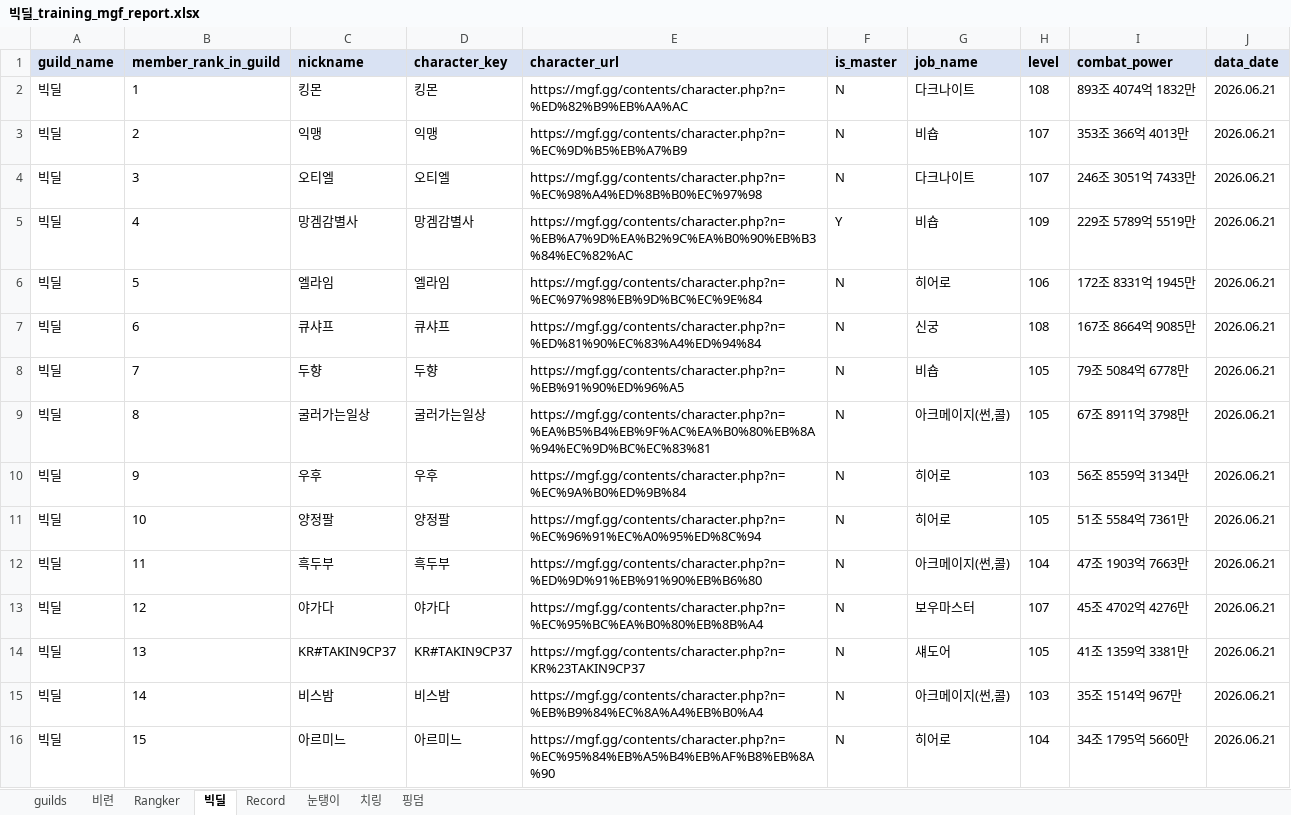
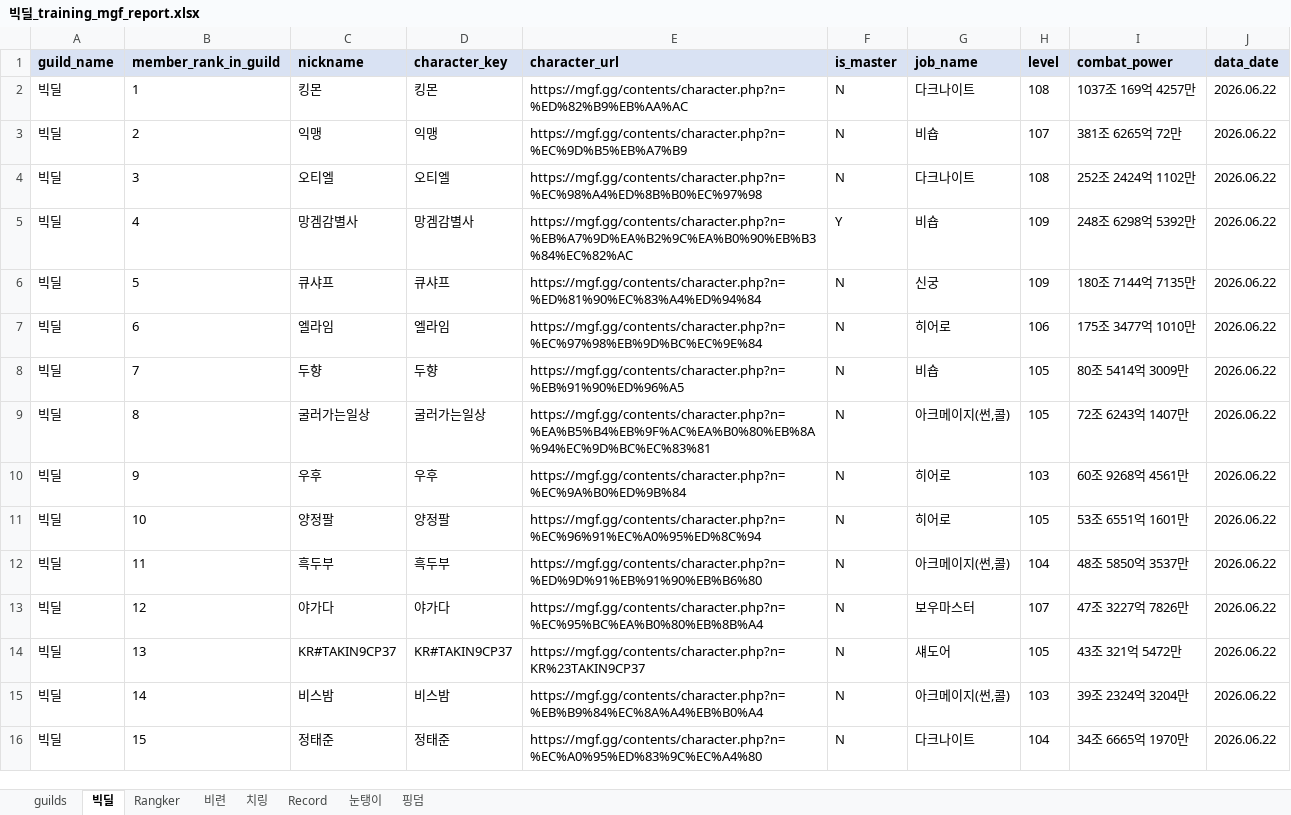
Before and after one commit to pogas/mgf_guild_match, an Excel workbook: reports/빅딜/빅딜_training_mgf_report.xlsx, sheet 빅딜, drawn as a sheet; only a part is shown; values as stored, in another font and other column widths than the file's, no borders; the diff covers the shown part only; the diff names each change by its address in the sheet, - before the commit and + after, or states it on an @@ line.

```diff
--- a/reports/빅딜/빅딜_training_mgf_report.xlsx (sheet 빅딜)
+++ b/reports/빅딜/빅딜_training_mgf_report.xlsx (sheet 빅딜)
@@ sheet tab order changed: guilds | 빅딜 | Rangker | 비련 | 치링 | Record | 눈탱이 | 핑덤 @@
-I2 (combat_power): 893조 4074억 1832만
+I2 (combat_power): 1037조 169억 4257만
-J2:J16 (data_date): 2026.06.21
+J2:J16 (data_date): 2026.06.22
-I3 (combat_power): 353조 366억 4013만
+I3 (combat_power): 381조 6265억 72만
-H4 (level): 107
+H4 (level): 108
-I4 (combat_power): 246조 3051억 7433만
+I4 (combat_power): 252조 2424억 1102만
-I5 (combat_power): 229조 5789억 5519만
+I5 (combat_power): 248조 6298억 5392만
-C6 (nickname): 엘라임
+C6 (nickname): 큐샤프
-D6 (character_key): 엘라임
+D6 (character_key): 큐샤프
-E6 (character_url): https://mgf.gg/contents/character.php?n=%EC%97%98%EB%9D%BC%EC%9E%84
+E6 (character_url): https://mgf.gg/contents/character.php?n=%ED%81%90%EC%83%A4%ED%94%84
-G6 (job_name): 히어로
+G6 (job_name): 신궁
-H6 (level): 106
+H6 (level): 109
-I6 (combat_power): 172조 8331억 1945만
+I6 (combat_power): 180조 7144억 7135만
-C7 (nickname): 큐샤프
+C7 (nickname): 엘라임
-D7 (character_key): 큐샤프
+D7 (character_key): 엘라임
-E7 (character_url): https://mgf.gg/contents/character.php?n=%ED%81%90%EC%83%A4%ED%94%84
+E7 (character_url): https://mgf.gg/contents/character.php?n=%EC%97%98%EB%9D%BC%EC%9E%84
-G7 (job_name): 신궁
+G7 (job_name): 히어로
-H7 (level): 108
+H7 (level): 106
-I7 (combat_power): 167조 8664억 9085만
+I7 (combat_power): 175조 3477억 1010만
-I8 (combat_power): 79조 5084억 6778만
+I8 (combat_power): 80조 5414억 3009만
-I9 (combat_power): 67조 8911억 3798만
+I9 (combat_power): 72조 6243억 1407만
-I10 (combat_power): 56조 8559억 3134만
+I10 (combat_power): 60조 9268억 4561만
-I11 (combat_power): 51조 5584억 7361만
+I11 (combat_power): 53조 6551억 1601만
-I12 (combat_power): 47조 1903억 7663만
+I12 (combat_power): 48조 5850억 3537만
-I13 (combat_power): 45조 4702억 4276만
+I13 (combat_power): 47조 3227억 7826만
-I14 (combat_power): 41조 1359억 3381만
+I14 (combat_power): 43조 321억 5472만
-I15 (combat_power): 35조 1514억 967만
+I15 (combat_power): 39조 2324억 3204만
-C16 (nickname): 아르미느
+C16 (nickname): 정태준
-D16 (character_key): 아르미느
+D16 (character_key): 정태준
-E16 (character_url): https://mgf.gg/contents/character.php?n=%EC%95%84%EB%A5%B4%EB%AF%B8%EB%8A%90
+E16 (character_url): https://mgf.gg/contents/character.php?n=%EC%A0%95%ED%83%9C%EC%A4%80
-G16 (job_name): 히어로
+G16 (job_name): 다크나이트
-I16 (combat_power): 34조 1795억 5660만
+I16 (combat_power): 34조 6665억 1970만
```
Also changed, not shown: 1 removed row and 56 edited cells elsewhere in this sheet, sheet 핑덤, sheet 치링, sheet Rangker, sheet Record, sheet guilds, sheet 비련, 1 more sheet, reports/빅딜/빅딜_league_mgf_report.xlsx, reports/셀린느/셀린느_league_mgf_report.xlsx, 34 other files.
